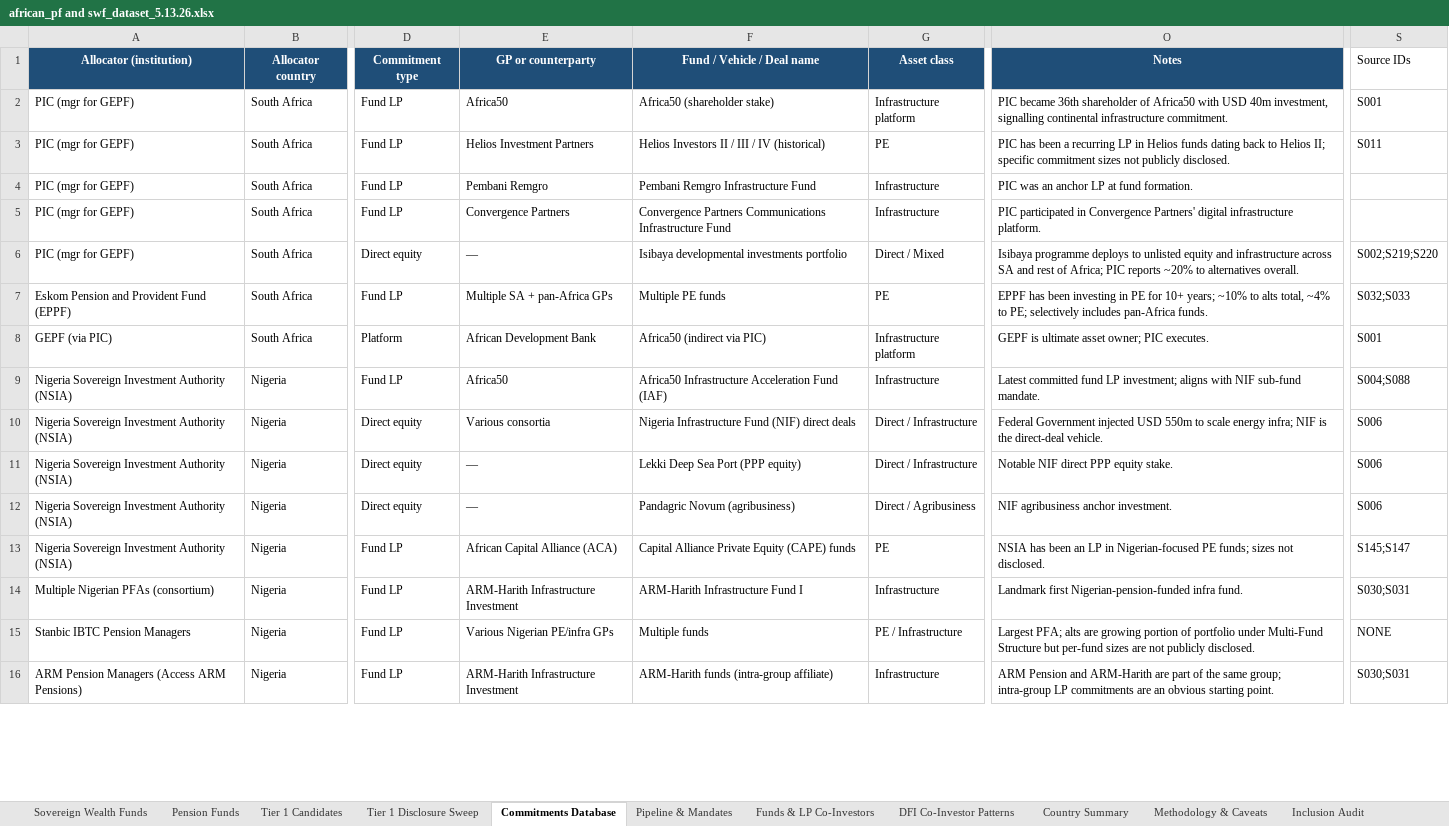
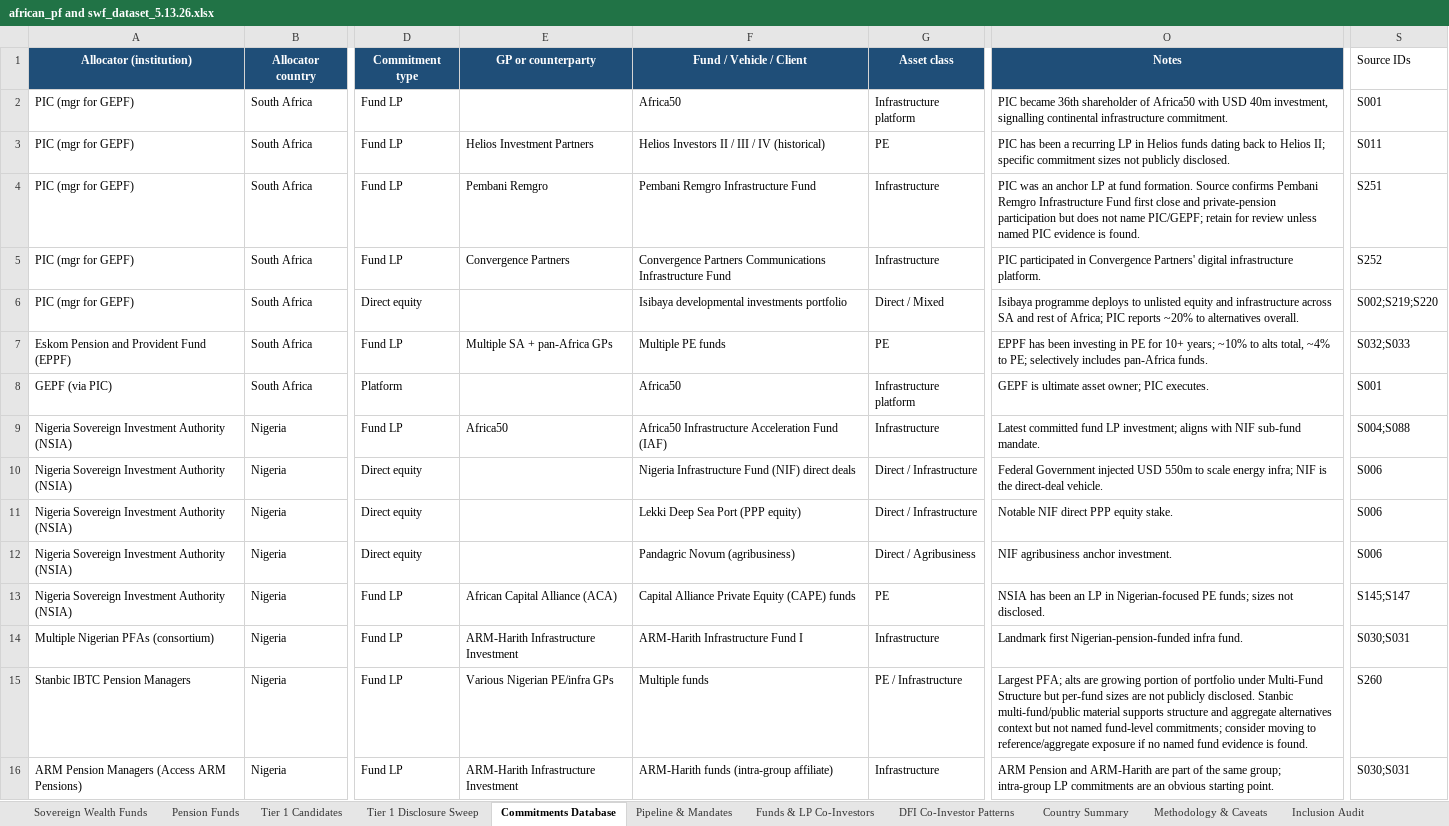
Before and after one commit to mattguttentag/domestic-capital-mapping, an Excel workbook: african_pf and swf_dataset_5.13.26.xlsx, sheet Commitments Database, drawn as a sheet; only a part is shown, gaps mark what is left out; values as stored, in another font and other column widths than the file's, no borders; conditional formats not drawn; the diff covers the shown part only; the diff names each change by its address in the sheet, - before the commit and + after, or states it on an @@ line.

Commit message:
Add data quality audit and source updates

```diff
--- a/african_pf and swf_dataset_5.13.26.xlsx (sheet Commitments Database)
+++ b/african_pf and swf_dataset_5.13.26.xlsx (sheet Commitments Database)
-F1: Fund / Vehicle / Deal name
+F1: Fund / Vehicle / Client
-E2 (GP or counterparty): Africa50
+E2 (GP or counterparty): (empty)
-F2 (Fund / Vehicle / Client): Africa50 (shareholder stake)
+F2 (Fund / Vehicle / Client): Africa50
-O4 (Notes): …fund formation.
+O4 (Notes): …fund formation. Source confirms Pembani Remgro Infrastructure Fund first close and private-pension participation but does not name PIC/GEPF; retain for review unless named PIC evidence is found.
-S4 (Source IDs): (empty)
+S4 (Source IDs): S251
-S5 (Source IDs): (empty)
+S5 (Source IDs): S252
-E6 (GP or counterparty): —
+E6 (GP or counterparty): (empty)
-E8 (GP or counterparty): African Development Bank
+E8 (GP or counterparty): (empty)
-F8 (Fund / Vehicle / Client): Africa50 (indirect via PIC)
+F8 (Fund / Vehicle / Client): Africa50
-E10 (GP or counterparty): Various consortia
+E10 (GP or counterparty): (empty)
-E11:E12 (GP or counterparty): —
+E11:E12 (GP or counterparty): (empty)
-O15 (Notes): …publicly disclosed.
+O15 (Notes): …publicly disclosed. Stanbic multi-fund/public material supports structure and aggregate alternatives context but not named fund-level commitments; consider moving to reference/aggregate exposure if no named fund evidence is found.
-S15 (Source IDs): NONE
+S15 (Source IDs): S260
```
Also changed, not shown: 53 edited cells elsewhere in this sheet, sheet Source Library, 7 other files.
